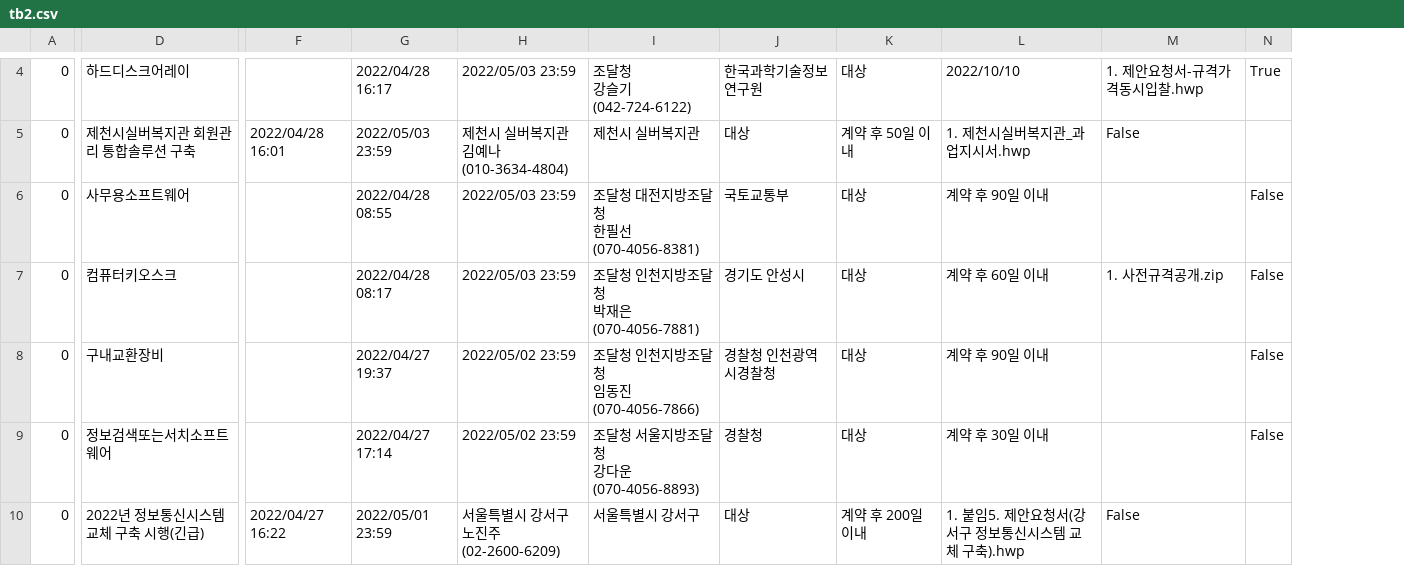
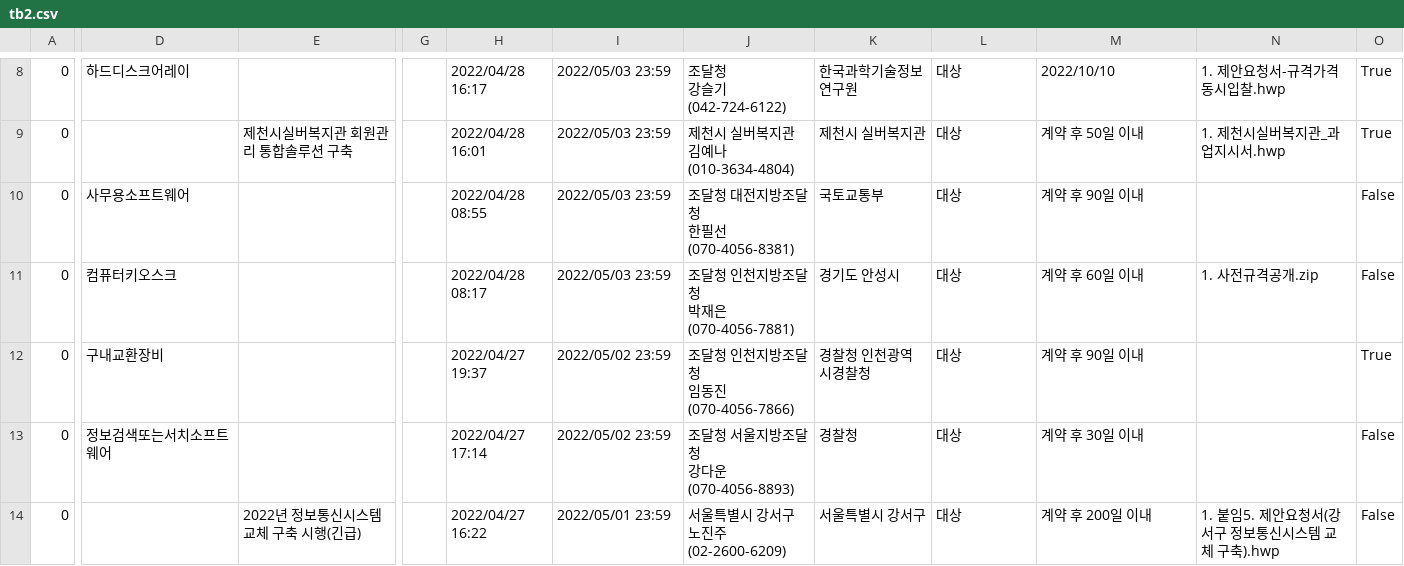
Before and after one commit to prinn10/autoNarajangteo, a CSV file: tb2.csv, drawn as a sheet; only a part is shown, gaps mark what is left out; removed rows and columns are numbered as before the commit, all else as after; ↵ is a line break in a cell; the diff covers the shown part only; the diff names each change by its address in the sheet, - before the commit and + after, or states it on an @@ line.

```diff
--- a/tb2.csv
+++ b/tb2.csv
+column E, rows 9-14: 제천시실버복지관 회원관리 통합솔루션 구축 |  |  |  |  | 2022년 정보통신시스템 교체 구축 시행(긴급)
-column F, rows 5-10: 2022/04/28 16:01 |  |  |  |  | 2022/04/27 16:22
+column G, empty
-column M, rows 4-10: 1. 제안요청서-규격가격동시입찰.hwp | False |  | 1. 사전규격공개.zip |  |  | False
+column N, rows 8-14: 1. 제안요청서-규격가격동시입찰.hwp | 1. 제천시실버복지관_과업지시서.hwp |  | 1. 사전규격공개.zip |  |  | 1. 붙임5. 제안요청서(강서구 정보통신시스템 교체 구축).hwp
-D9: 제천시실버복지관 회원관리 통합솔루션 구축
+D9: (empty)
-H9: 2022/05/03 23:59
+H9: 2022/04/28 16:01
-I9: 제천시 실버복지관 ↵ 김예나(010-3634-4804)
+I9: 2022/05/03 23:59
-J9: 제천시 실버복지관
+J9: 제천시 실버복지관 ↵ 김예나(010-3634-4804)
-K9: 대상
+K9: 제천시 실버복지관
-L9: 계약 후 50일 이내
+L9: 대상
-M9: 1. 제천시실버복지관_과업지시서.hwp
+M9: 계약 후 50일 이내
-O9: (empty)
+O9: True
-O12: False
+O12: True
-D14: 2022년 정보통신시스템 교체 구축 시행(긴급)
+D14: (empty)
-H14: 2022/05/01 23:59
+H14: 2022/04/27 16:22
-I14: 서울특별시 강서구 ↵ 노진주(02-2600-6209)
+I14: 2022/05/01 23:59
-J14: 서울특별시 강서구
+J14: 서울특별시 강서구 ↵ 노진주(02-2600-6209)
-K14: 대상
+K14: 서울특별시 강서구
-L14: 계약 후 200일 이내
+L14: 대상
-M14: 1. 붙임5. 제안요청서(강서구 정보통신시스템 교체 구축).hwp
+M14: 계약 후 200일 이내
-O14: (empty)
+O14: False
```
Also changed, not shown: 4 added rows and 17 edited cells elsewhere in this file, tb3.csv, 5 other files.
